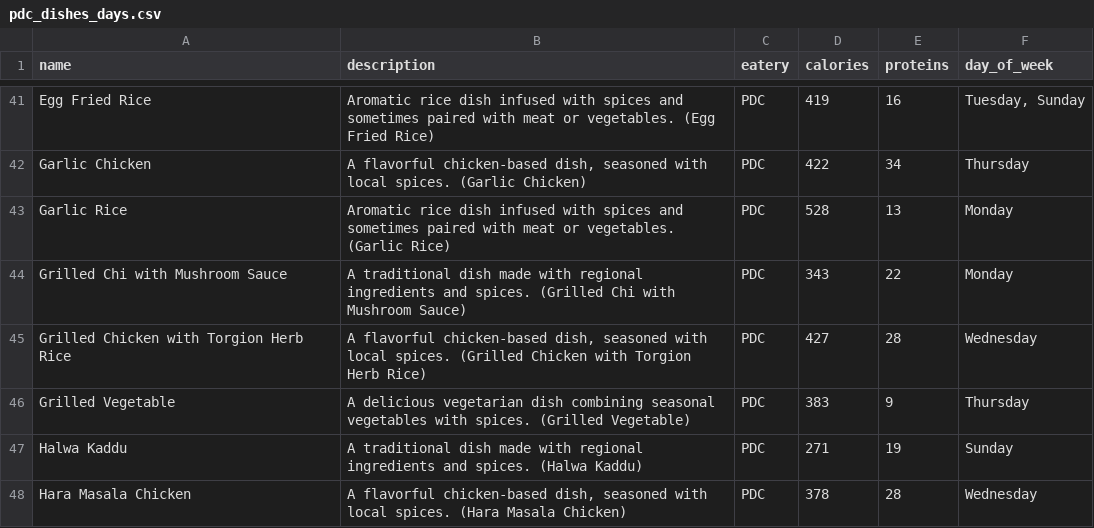
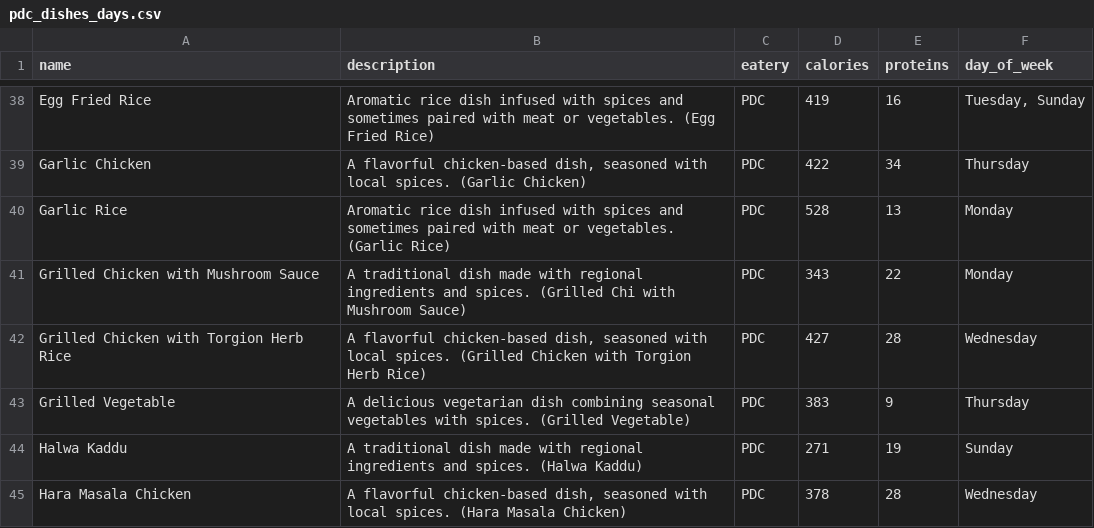
Before and after one commit to m-ibrahim11303/E-fit, a CSV file: Proj Backend/Eateries Info/pdc_dishes_days.csv, drawn as a sheet; only a part is shown, gaps mark what is left out; the diff covers the shown part only.

```diff
--- a/Proj Backend/Eateries Info/pdc_dishes_days.csv
+++ b/Proj Backend/Eateries Info/pdc_dishes_days.csv
@@ -43,3 +40,3 @@ Garlic Chicken,"A flavorful chicken-based dish, seasoned with local spices. (Gar
 Garlic Rice,Aromatic rice dish infused with spices and sometimes paired with meat or vegetables. (Garlic Rice),PDC,528,13,Monday
-Grilled Chi with Mushroom Sauce,A traditional dish made with regional ingredients and spices. (Grilled Chi with Mushroom Sauce),PDC,343,22,Monday
+Grilled Chicken with Mushroom Sauce,A traditional dish made with regional ingredients and spices. (Grilled Chi with Mushroom Sauce),PDC,343,22,Monday
 Grilled Chicken with Torgion Herb Rice,"A flavorful chicken-based dish, seasoned with local spices. (Grilled Chicken with Torgion Herb Rice)",PDC,427,28,Wednesday
```
Also changed, not shown: 6 removed rows and 6 edited cells elsewhere in this file, 55 other files.
